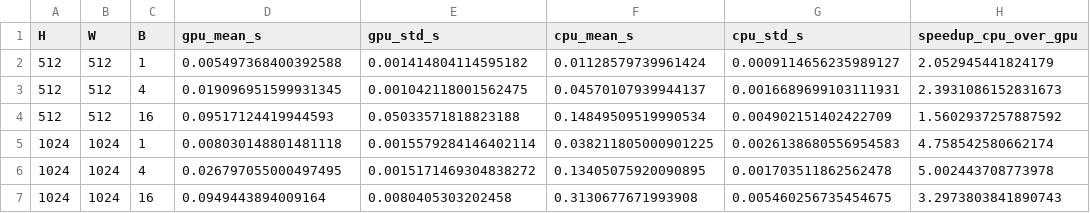
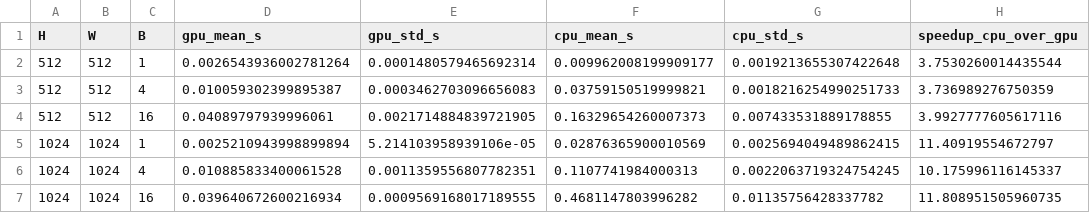
Before and after one commit to rendeirolab/stain-normalization-gpu, a CSV file: benchmark/results/histogram_match_speed.csv, drawn as a sheet; only a part is shown; the diff covers the shown part only.

```diff
--- a/benchmark/results/histogram_match_speed.csv
+++ b/benchmark/results/histogram_match_speed.csv
@@ -1,7 +1,7 @@
 H,W,B,gpu_mean_s,gpu_std_s,cpu_mean_s,cpu_std_s,speedup_cpu_over_gpu
-512,512,1,0.005497368400392588,0.001414804114595182,0.01128579739961424,0.0009114656235989127,2.052945441824179
-512,512,4,0.019096951599931345,0.001042118001562475,0.04570107939944137,0.0016689699103111931,2.3931086152831673
-512,512,16,0.09517124419944593,0.05033571818823188,0.14849509519990534,0.004902151402422709,1.5602937257887592
-1024,1024,1,0.008030148801481118,0.0015579284146402114,0.038211805000901225,0.0026138680556954583,4.758542580662174
-1024,1024,4,0.026797055000497495,0.0015171469304838272,0.13405075920090895,0.001703511862562478,5.002443708773978
-1024,1024,16,0.0949443894009164,0.0080405303202458,0.3130677671993908,0.005460256735454675,3.2973803841890743
+512,512,1,0.0026543936002781264,0.0001480579465692314,0.009962008199909177,0.0019213655307422648,3.7530260014435544
+512,512,4,0.010059302399895387,0.0003462703096656083,0.03759150519999821,0.0018216254990251733,3.736989276750359
+512,512,16,0.04089797939996061,0.0021714884839721905,0.16329654260007373,0.007433531889178855,3.9927777605617116
+1024,1024,1,0.0025210943998899894,5.214103958939106e-05,0.02876365900010569,0.0025694049489862415,11.40919554672797
+1024,1024,4,0.010885833400061528,0.0011359556807782351,0.1107741984000313,0.0022063719324754245,10.175996116145337
+1024,1024,16,0.039640672600216934,0.0009569168017189555,0.4681147803996282,0.01135756428337782,11.808951505960735
```
Also changed, not shown: 15 edited cells elsewhere in this file, 22 other files.
